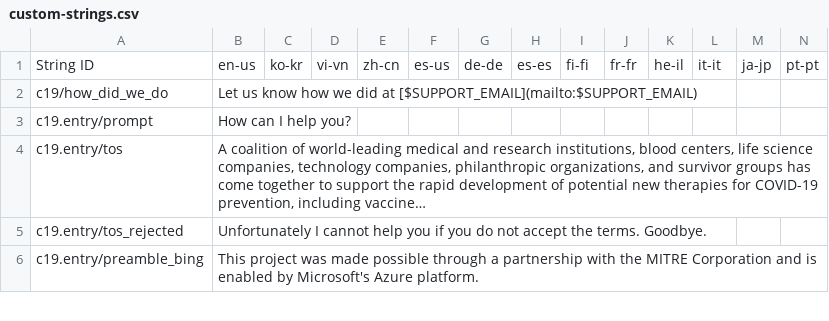
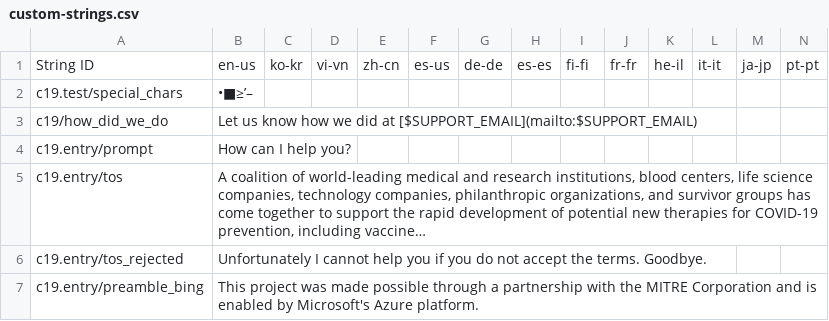
Before and after one commit to microsoft/covid-vaccine-bot, a CSV file: packages/plans/data/localization/custom-strings.csv, drawn as a sheet; only a part is shown; long unchanged cells end in …; rows hold the shown columns only; the diff names each change by its address in the sheet, - before the commit and + after, or states it on an @@ line.

Commit message:
add custom string with special characters

```diff
--- a/packages/plans/data/localization/custom-strings.csv
+++ b/packages/plans/data/localization/custom-strings.csv
+row 2: c19.test/special_chars | •■≥’–
```
